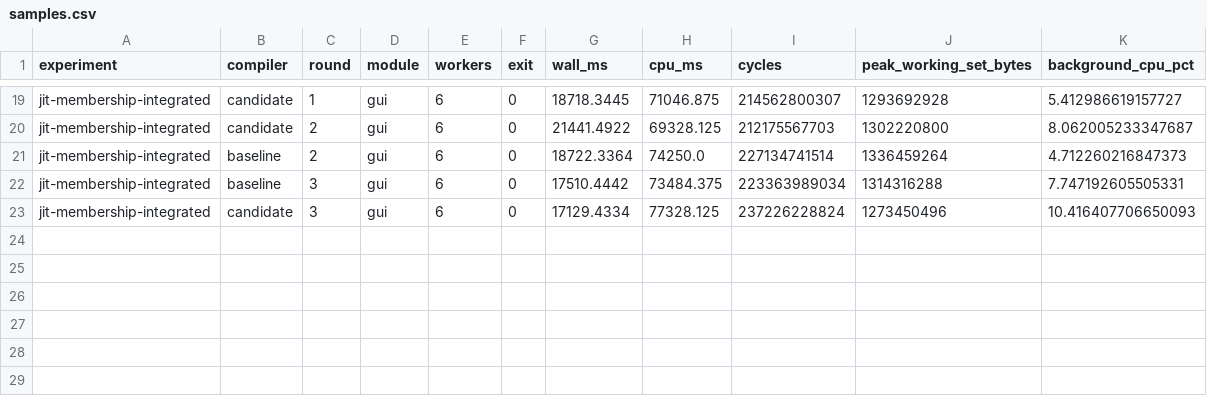
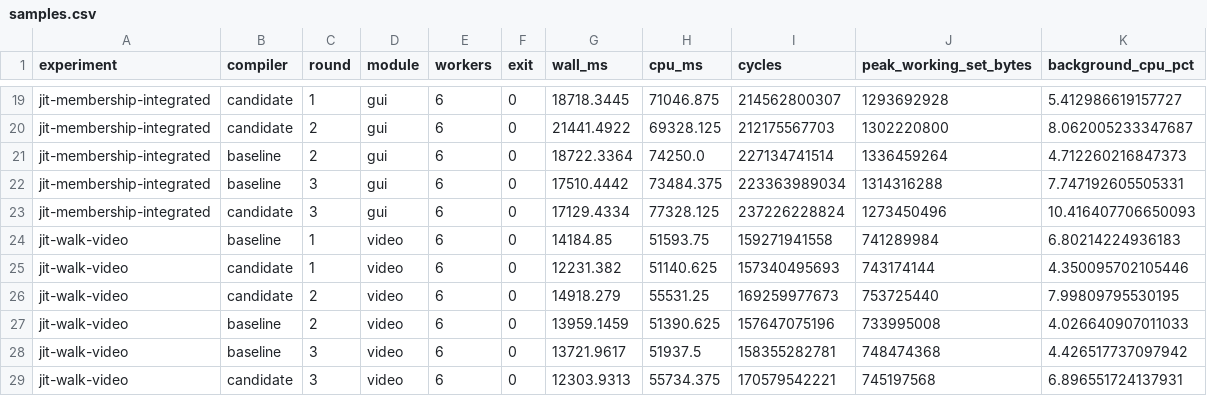
Before and after one commit to swag-lang/swc, a CSV file: bench/results/compilation/20260916-bin-release/samples.csv, drawn as a sheet; only a part is shown, gaps mark what is left out.

Commit message:
Reduce allocations and duplicate lookups in JIT dependency walks

```diff
--- a/bench/results/compilation/20260916-bin-release/samples.csv
+++ b/bench/results/compilation/20260916-bin-release/samples.csv
@@ -23 +23,7 @@ jit-membership-integrated,baseline,3,gui,6,0,17510.4442,73484.375,223363989034,1
 jit-membership-integrated,candidate,3,gui,6,0,17129.4334,77328.125,237226228824,1273450496,10.416407706650093
+jit-walk-video,baseline,1,video,6,0,14184.85,51593.75,159271941558,741289984,6.80214224936183
+jit-walk-video,candidate,1,video,6,0,12231.382,51140.625,157340495693,743174144,4.350095702105446
+jit-walk-video,candidate,2,video,6,0,14918.279,55531.25,169259977673,753725440,7.99809795530195
+jit-walk-video,baseline,2,video,6,0,13959.1459,51390.625,157647075196,733995008,4.026640907011033
+jit-walk-video,baseline,3,video,6,0,13721.9617,51937.5,158355282781,748474368,4.426517737097942
+jit-walk-video,candidate,3,video,6,0,12303.9313,55734.375,170579542221,745197568,6.896551724137931
```
Also changed, not shown: 5 other files.
